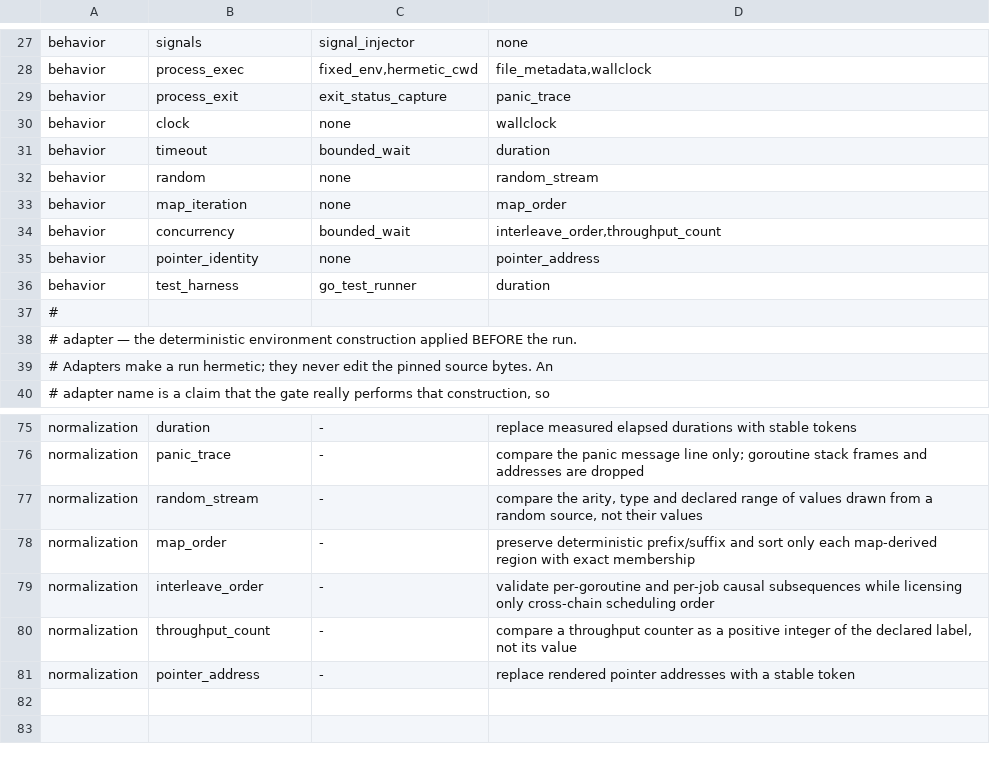
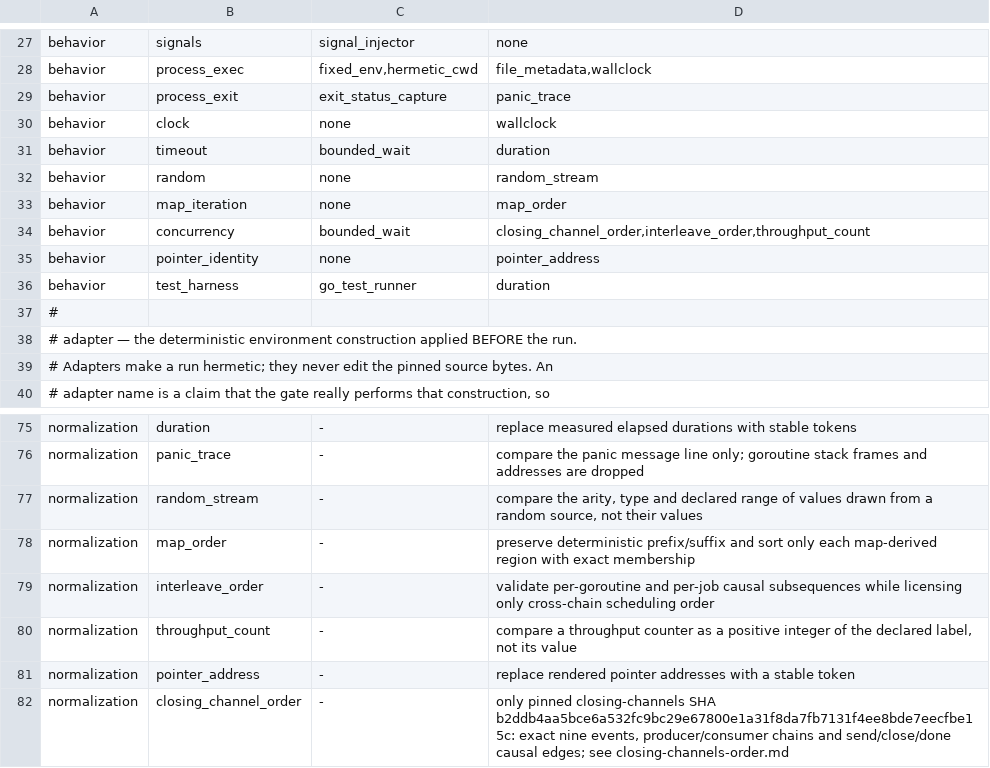
Before and after one commit to qiangli/bashpp-tests, a TSV file: docs/go-by-example/behavior-schema.tsv, drawn as a sheet; only a part is shown, gaps mark what is left out.

Commit message:
test: model closing-channel output order from original source
Bind one concurrency comparator to the reviewed source digest, preserve exact event membership and causal constraints, and retain six real native schedules. Exhaustively compare all nine-event permutations against an independent channel state machine.

Sprint: #118
Story: #3
Story-ID: fa07603b71dc

```diff
--- a/docs/go-by-example/behavior-schema.tsv
+++ b/docs/go-by-example/behavior-schema.tsv
@@ -33,3 +33,3 @@ behavior	random	none	random_stream
 behavior	map_iteration	none	map_order
-behavior	concurrency	bounded_wait	interleave_order,throughput_count
+behavior	concurrency	bounded_wait	closing_channel_order,interleave_order,throughput_count
 behavior	pointer_identity	none	pointer_address
@@ -81 +81,2 @@ normalization	throughput_count	-	compare a throughput counter as a positive inte
 normalization	pointer_address	-	replace rendered pointer addresses with a stable token
+normalization	closing_channel_order	-	only pinned closing-channels SHA b2ddb4aa5bce6a532fc9bc29e67800e1a31f8da7fb7131f4ee8bde7eecfbe15c: exact nine events, producer/consumer chains and send/close/done causal edges; see closing-channels-order.md
```
Also changed, not shown: docs/go-by-example/classification.tsv, docs/go-by-example/inventory.tsv, 12 other files.
